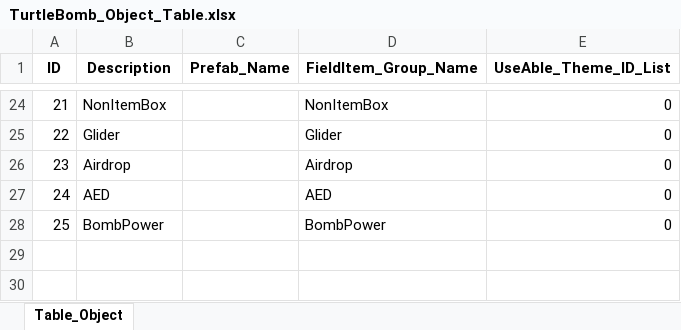
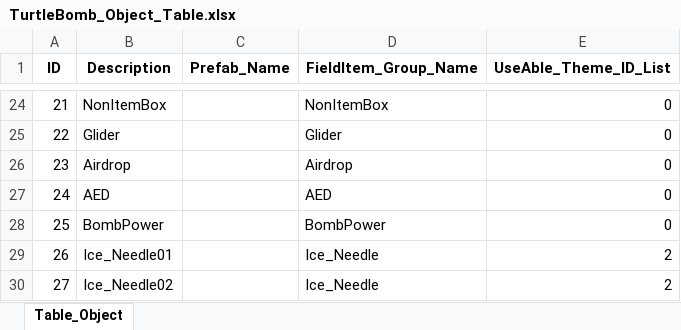
Before and after one commit to RRE1012/Turtle_Bomb, an Excel workbook: GameDesign/Table/TurtleBomb_Object_Table.xlsx, sheet Table_Object, drawn as a sheet; only a part is shown, gaps mark what is left out; values as stored, in another font and other column widths than the file's, no borders; conditional formats not drawn; the diff names each change by its address in the sheet, - before the commit and + after, or states it on an @@ line.

```diff
--- a/GameDesign/Table/TurtleBomb_Object_Table.xlsx (sheet Table_Object)
+++ b/GameDesign/Table/TurtleBomb_Object_Table.xlsx (sheet Table_Object)
+row 29: 26 | Ice_Needle01 |  | Ice_Needle | 2
+row 30: 27 | Ice_Needle02 |  | Ice_Needle | 2
```
Also changed, not shown: GameDesign/Table/TurtleBomb_Stage_Table.xlsx, 4 other files.
